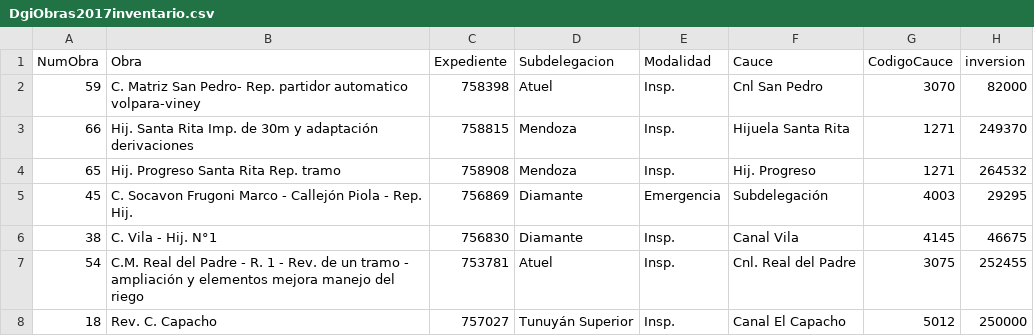
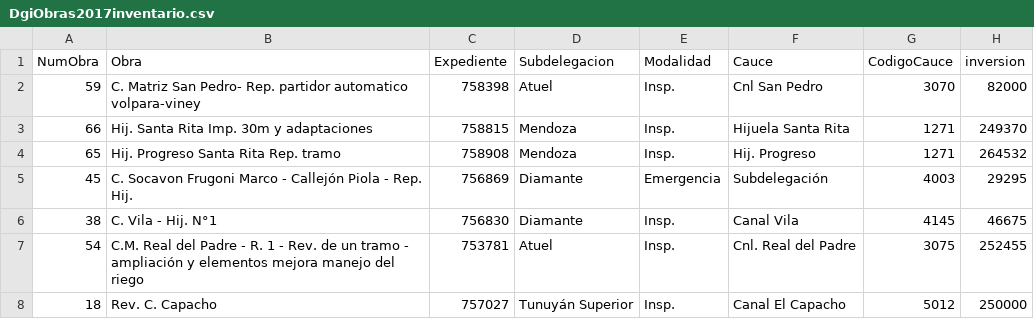
Before and after one commit to sebary/FcaIrrigacion, a CSV file: DgiData/DgiObras2017inventario.csv, drawn as a sheet; only a part is shown; the diff names each change by its address in the sheet, - before the commit and + after, or states it on an @@ line.

```diff
--- a/DgiData/DgiObras2017inventario.csv
+++ b/DgiData/DgiObras2017inventario.csv
-B3 (Obra): …Rita Imp. de 30m y adaptación derivaciones
+B3 (Obra): …Rita Imp. 30m y adaptaciones
```
Also changed, not shown: DgiData/DgiObras2017.csv, DgiData/DgiObras2018.csv, 24 other files.
